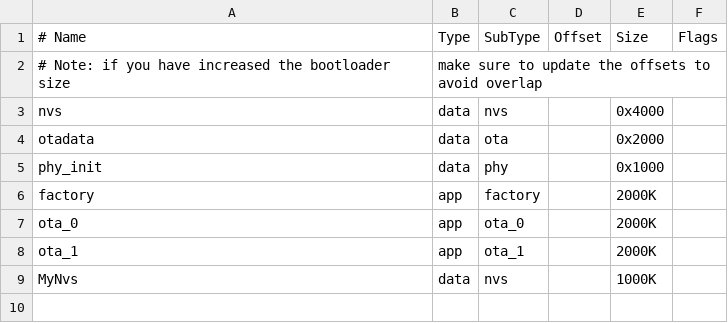
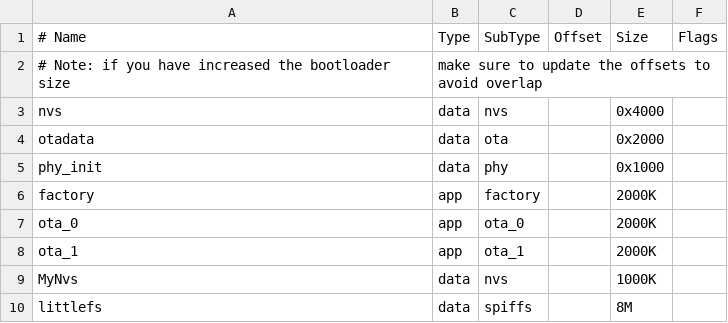
Before and after one commit to connormartin12/NHL_Goal_Light, a CSV file: ESP32/partitions_two_ota.csv, drawn as a sheet; the diff names each change by its address in the sheet, - before the commit and + after, or states it on an @@ line.

Commit message:
Audio Functionality Added
Added minimal working audio functionality that plays okst song. Uses MAX98357 PCM DAC, a 4 ohm 3 watt speaker, and littlefs to store the files on the esp

```diff
--- a/ESP32/partitions_two_ota.csv
+++ b/ESP32/partitions_two_ota.csv
+row 10: littlefs | data | spiffs |  | 8M
```
Also changed, not shown: 9 other files.
